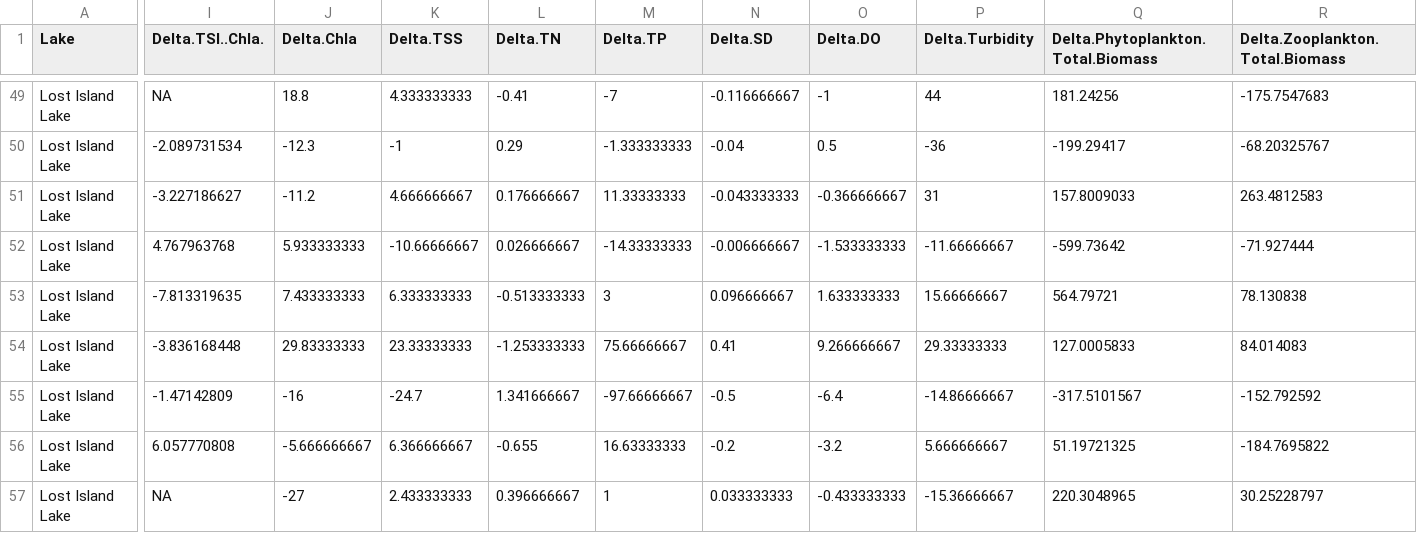
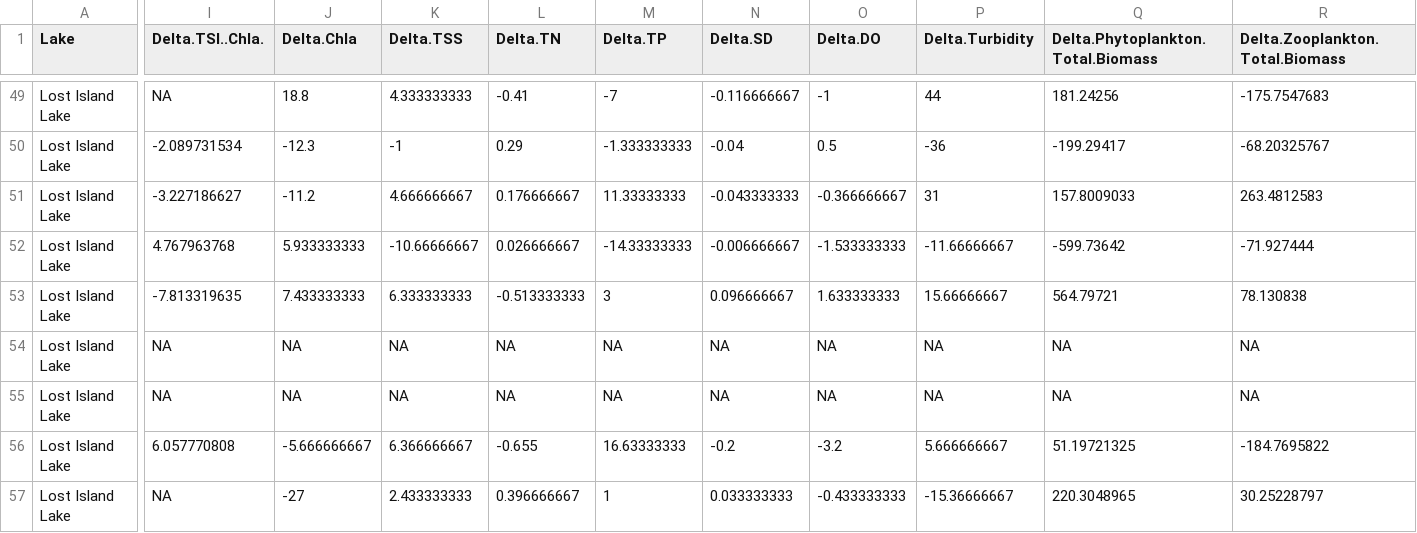
Before and after one commit to mfoli/Independent-Research-2020, a CSV file: YearChange_MetricA.csv, drawn as a sheet; only a part is shown, gaps mark what is left out; the diff covers the shown part only; the diff names each change by its address in the sheet, - before the commit and + after, or states it on an @@ line.

```diff
--- a/YearChange_MetricA.csv
+++ b/YearChange_MetricA.csv
-I54 (Delta.TSI..Chla.): -3.836168448
+I54 (Delta.TSI..Chla.): NA
-J54 (Delta.Chla): 29.83333333
+J54 (Delta.Chla): NA
-K54 (Delta.TSS): 23.33333333
+K54 (Delta.TSS): NA
-L54 (Delta.TN): -1.253333333
+L54 (Delta.TN): NA
-M54 (Delta.TP): 75.66666667
+M54 (Delta.TP): NA
-N54 (Delta.SD): 0.41
+N54 (Delta.SD): NA
-O54 (Delta.DO): 9.266666667
+O54 (Delta.DO): NA
-P54 (Delta.Turbidity): 29.33333333
+P54 (Delta.Turbidity): NA
-Q54: 127.0005833
+Q54: NA
-R54 (Delta.Zooplankton.Total.Biomass): 84.014083
+R54 (Delta.Zooplankton.Total.Biomass): NA
-I55 (Delta.TSI..Chla.): -1.47142809
+I55 (Delta.TSI..Chla.): NA
-J55 (Delta.Chla): -16
+J55 (Delta.Chla): NA
-K55 (Delta.TSS): -24.7
+K55 (Delta.TSS): NA
-L55 (Delta.TN): 1.341666667
+L55 (Delta.TN): NA
-M55 (Delta.TP): -97.66666667
+M55 (Delta.TP): NA
-N55 (Delta.SD): -0.5
+N55 (Delta.SD): NA
-O55 (Delta.DO): -6.4
+O55 (Delta.DO): NA
-P55 (Delta.Turbidity): -14.86666667
+P55 (Delta.Turbidity): NA
-Q55: -317.5101567
+Q55: NA
-R55 (Delta.Zooplankton.Total.Biomass): -152.792592
+R55 (Delta.Zooplankton.Total.Biomass): NA
```
Also changed, not shown: 103 edited cells elsewhere in this file, 1 other file.
